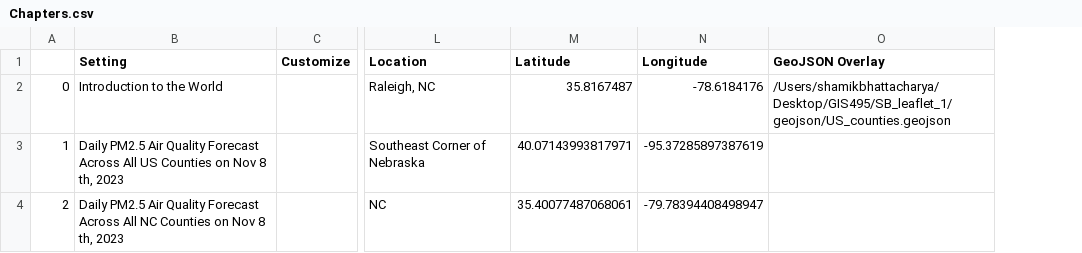
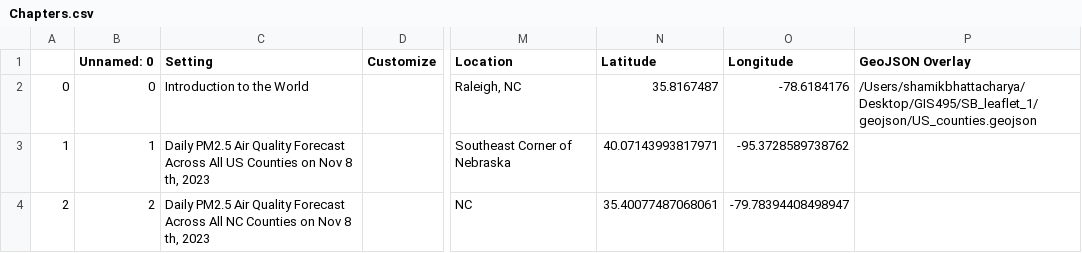
Before and after one commit to shamik394/SB_leaflet_1, a CSV file: csv/Chapters.csv, drawn as a sheet; only a part is shown, gaps mark what is left out; addresses are those after the commit; the diff names each change by its address in the sheet, - before the commit and + after, or states it on an @@ line.

```diff
--- a/csv/Chapters.csv
+++ b/csv/Chapters.csv
+column B (Unnamed: 0), rows 2-4: 0 | 1 | 2
-O3 (Longitude): -95.37285897387619
+O3 (Longitude): -95.3728589738762
```
Also changed, not shown: 1 other file.
